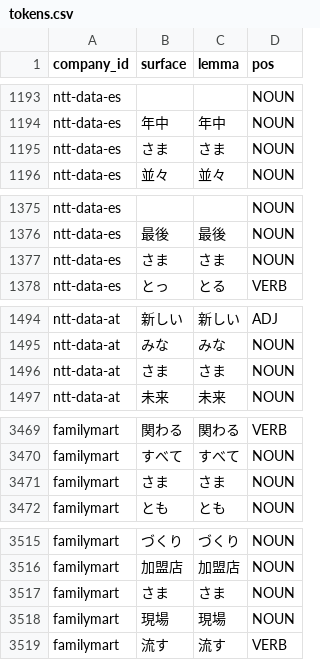
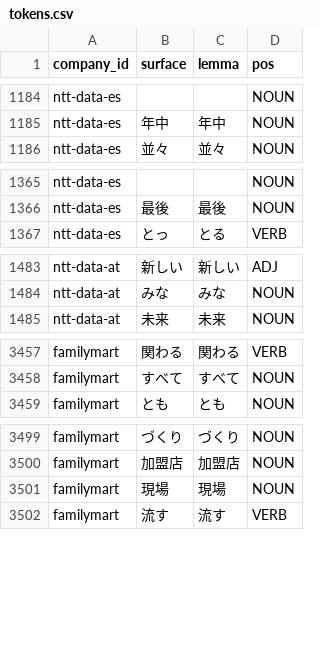
Before and after one commit to t0k0shi/greeting-nlp-2026, a CSV file: data/tokens.csv, drawn as a sheet; only a part is shown, gaps mark what is left out; the diff covers the shown part only.

```diff
--- a/data/tokens.csv
+++ b/data/tokens.csv
@@ -1390,3 +1381,2 @@ ntt-data-es,"
 ntt-data-es,年中,年中,NOUN
-ntt-data-es,さま,さま,NOUN
 ntt-data-es,並々,並々,NOUN
@@ -1592,3 +1582,2 @@ ntt-data-es,"
 ntt-data-es,最後,最後,NOUN
-ntt-data-es,さま,さま,NOUN
 ntt-data-es,とっ,とる,VERB
@@ -1735,3 +1724,2 @@ ntt-data-at,新しい,新しい,ADJ
 ntt-data-at,みな,みな,NOUN
-ntt-data-at,さま,さま,NOUN
 ntt-data-at,未来,未来,NOUN
@@ -3970,3 +3958,2 @@ familymart,関わる,関わる,VERB
 familymart,すべて,すべて,NOUN
-familymart,さま,さま,NOUN
 familymart,とも,とも,NOUN
@@ -4028,3 +4012,2 @@ familymart,づくり,づくり,NOUN
 familymart,加盟店,加盟店,NOUN
-familymart,さま,さま,NOUN
 familymart,現場,現場,NOUN
```
Also changed, not shown: 16 removed rows elsewhere in this file, data/cooccurrence.csv, data/similarity.csv, 2 other files.
